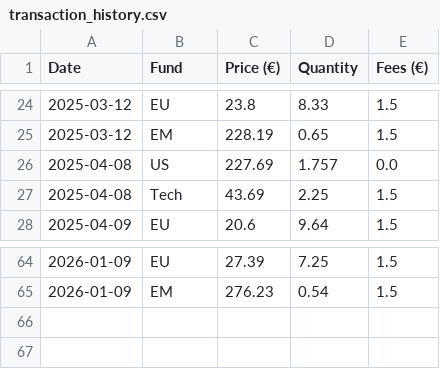
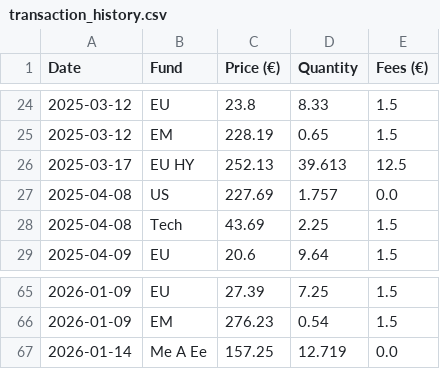
Before and after one commit to donutseater97/Sbronze, a CSV file: transaction_history.csv, drawn as a sheet; only a part is shown, gaps mark what is left out; the diff names each change by its address in the sheet, - before the commit and + after, or states it on an @@ line.

```diff
--- a/transaction_history.csv
+++ b/transaction_history.csv
+row 26: 2025-03-17 | EU HY | 252.13 | 39.613 | 12.5
+row 67: 2026-01-14 | Me A Ee | 157.25 | 12.719 | 0.0
```
Also changed, not shown: funds.csv, 4 other files.
